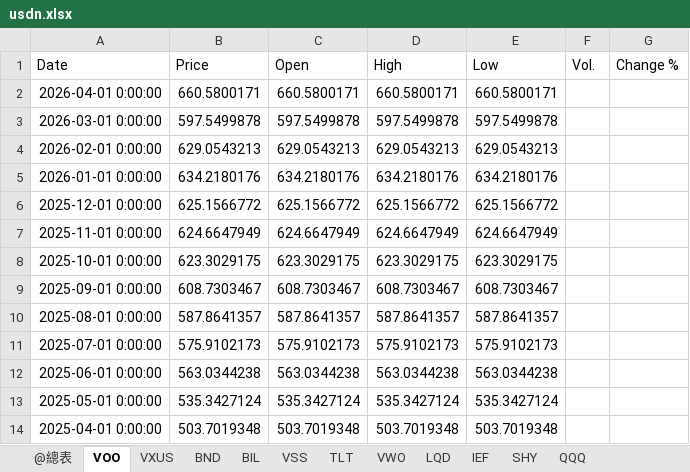
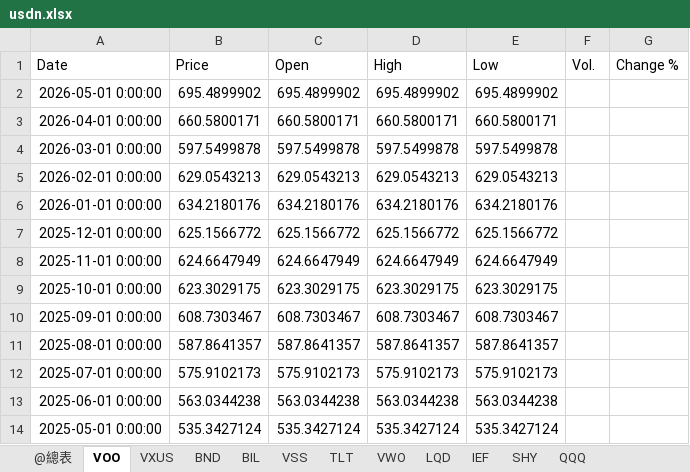
Before and after one commit to mp781237/dualmon, an Excel workbook: usdn.xlsx, sheet VOO, drawn as a sheet; values as stored, in another font and other column widths than the file's, no borders; removed rows and columns are numbered as before the commit, all else as after; the diff names each change by its address in the sheet, - before the commit and + after, or states it on an @@ line.

```diff
--- a/usdn.xlsx (sheet VOO)
+++ b/usdn.xlsx (sheet VOO)
+row 2: 2026-05-01 0:00:00 | 695.4899902 | 695.4899902 | 695.4899902 | 695.4899902
-row 14: 2025-04-01 0:00:00 | 503.7019348 | 503.7019348 | 503.7019348 | 503.7019348
```
Also changed, not shown: sheet SHY, sheet TLT, sheet IEF, sheet QQQ, sheet LQD, sheet BIL, 4 more sheets, 1 other file.
